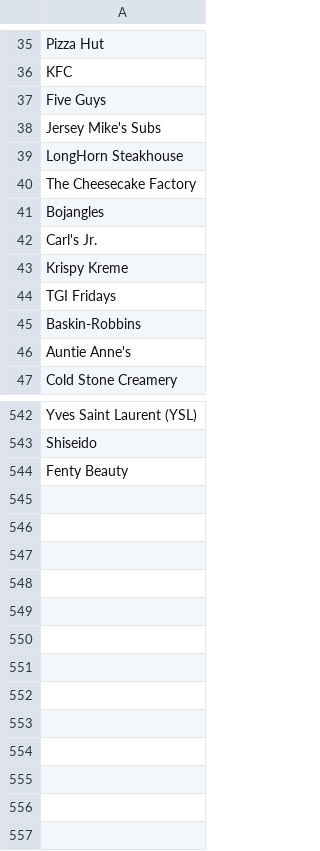
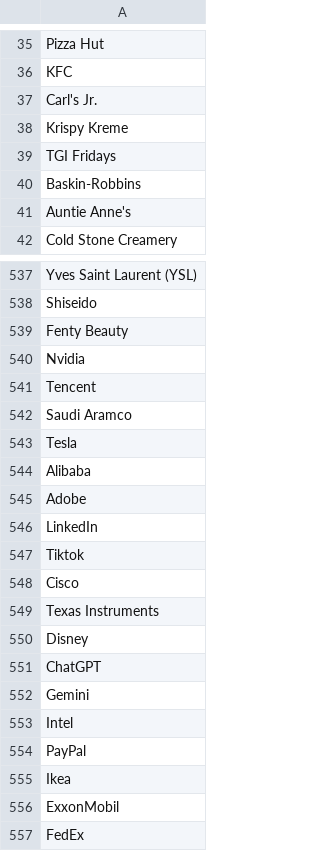
Before and after one commit to aisardzul13/brand-suggester-movingwalls, a CSV file: brands.csv, drawn as a sheet; only a part is shown, gaps mark what is left out; removed rows and columns are numbered as before the commit, all else as after; the diff names each change by its address in the sheet, - before the commit and + after, or states it on an @@ line.

Commit message:
Update brands.csv

```diff
--- a/brands.csv
+++ b/brands.csv
-row 37: Five Guys
-row 38: Jersey Mike's Subs
-row 39: LongHorn Steakhouse
-row 40: The Cheesecake Factory
-row 41: Bojangles
+row 540: Nvidia
+row 541: Tencent
+row 542: Saudi Aramco
+row 543: Tesla
+row 544: Alibaba
+row 545: Adobe
+row 546: LinkedIn
+row 547: Tiktok
+row 548: Cisco
+row 549: Texas Instruments
+row 550: Disney
+row 551: ChatGPT
+row 552: Gemini
+row 553: Intel
+row 554: PayPal
+row 555: Ikea
+row 556: ExxonMobil
+row 557: FedEx
```
